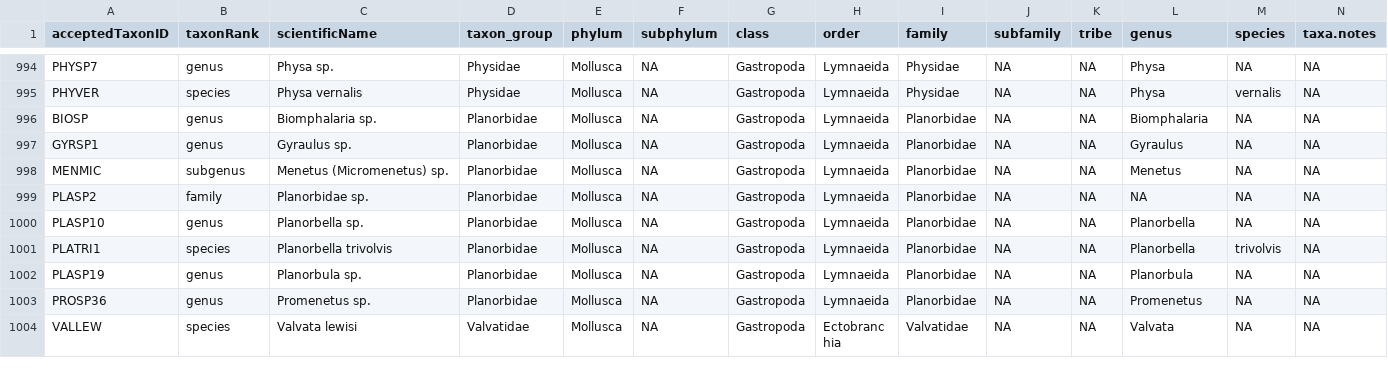
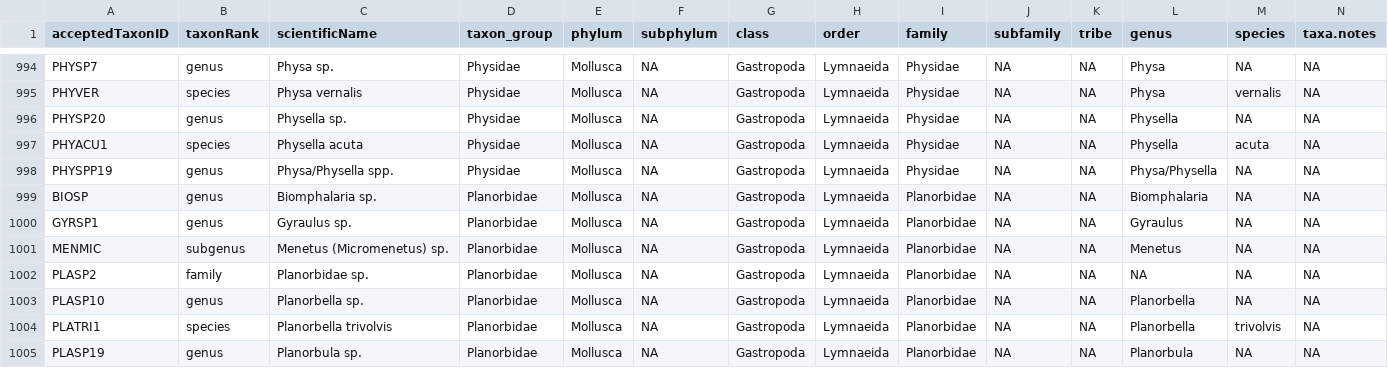
Before and after one commit to marneypratt/macroF26, a CSV file: data/master.taxa.csv, drawn as a sheet; only a part is shown, gaps mark what is left out; the shorter side is filled out with more unchanged rows; rows hold the shown columns only; the diff names each change by its address in the sheet, - before the commit and + after, or states it on an @@ line.

```diff
--- a/data/master.taxa.csv
+++ b/data/master.taxa.csv
+row 996: PHYSP20 | genus | Physella sp. | Physidae | Mollusca | NA | Gastropoda | Lymnaeida | Physidae | NA | NA | Physella | NA | NA
+row 997: PHYACU1 | species | Physella acuta | Physidae | Mollusca | NA | Gastropoda | Lymnaeida | Physidae | NA | NA | Physella | acuta | NA
+row 998: PHYSPP19 | genus | Physa/Physella spp. | Physidae | Mollusca | NA | Gastropoda | Lymnaeida | Physidae | NA | NA | Physa/Physella | NA | NA
```
Also changed, not shown: data/env.csv, 1 other file.
